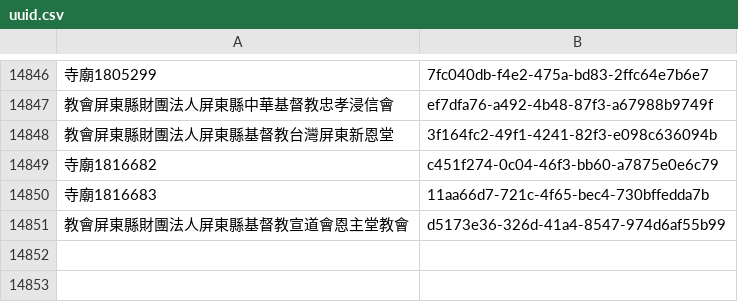
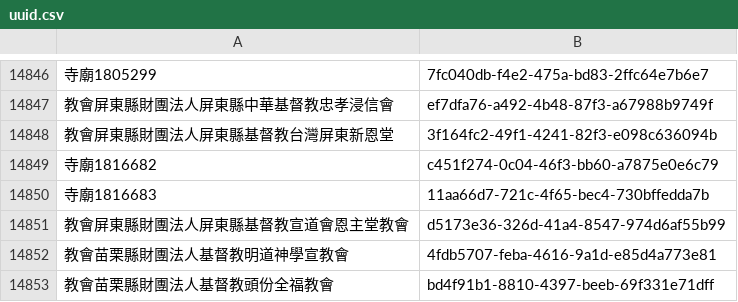
Before and after one commit to kiang/religion, a CSV file: data/uuid.csv, drawn as a sheet; only a part is shown, gaps mark what is left out; the diff names each change by its address in the sheet, - before the commit and + after, or states it on an @@ line.

```diff
--- a/data/uuid.csv
+++ b/data/uuid.csv
+row 14852: 教會苗栗縣財團法人基督教明道神學宣教會 | 4fdb5707-feba-4616-9a1d-e85d4a773e81
+row 14853: 教會苗栗縣財團法人基督教頭份全福教會 | bd4f91b1-8810-4397-beeb-69f331e71dff
```
Also changed, not shown: data/count.csv, data/missing.csv, 23 other files.
